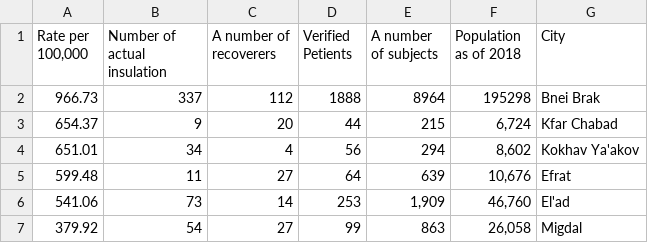
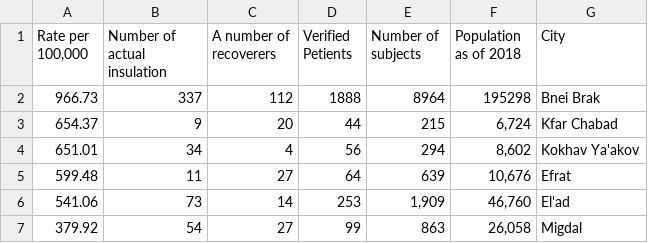
Before and after one commit to Idanraman/COVID-19-Israel-data, a CSV file: data/cities/2020-04-13.csv, drawn as a sheet; only a part is shown.

Commit message:
Update 2020-04-13.csv

```diff
--- a/data/cities/2020-04-13.csv
+++ b/data/cities/2020-04-13.csv
@@ -1,2 +1,2 @@
-"Rate per 100,000",Number of actual insulation,A number of recoverers,Verified Petients,A number of subjects,Population as of 2018,City
+"Rate per 100,000",Number of actual insulation,A number of recoverers,Verified Petients,Number of subjects,Population as of 2018,City
 966.73,337,112,1888,8964,195298,Bnei Brak
```
